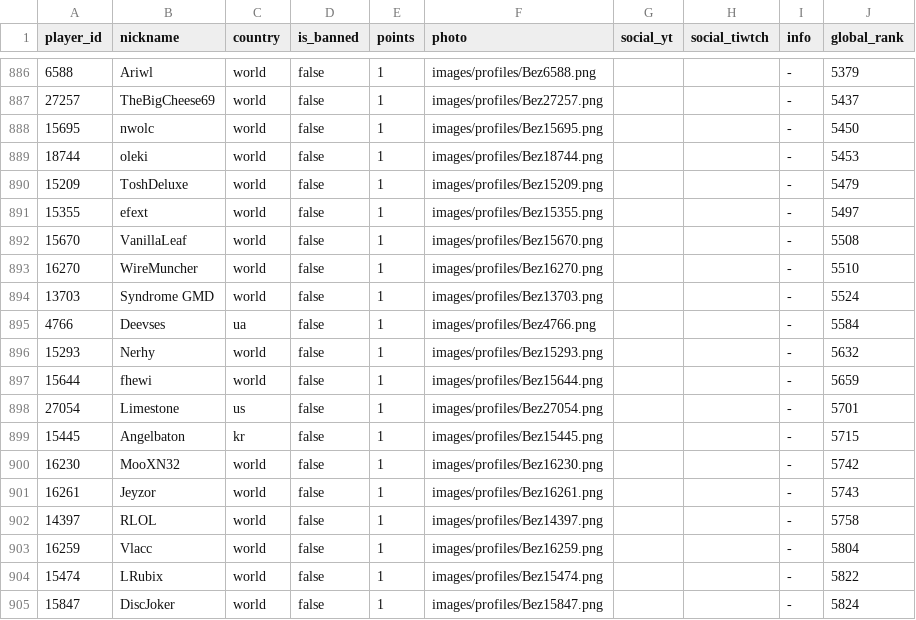
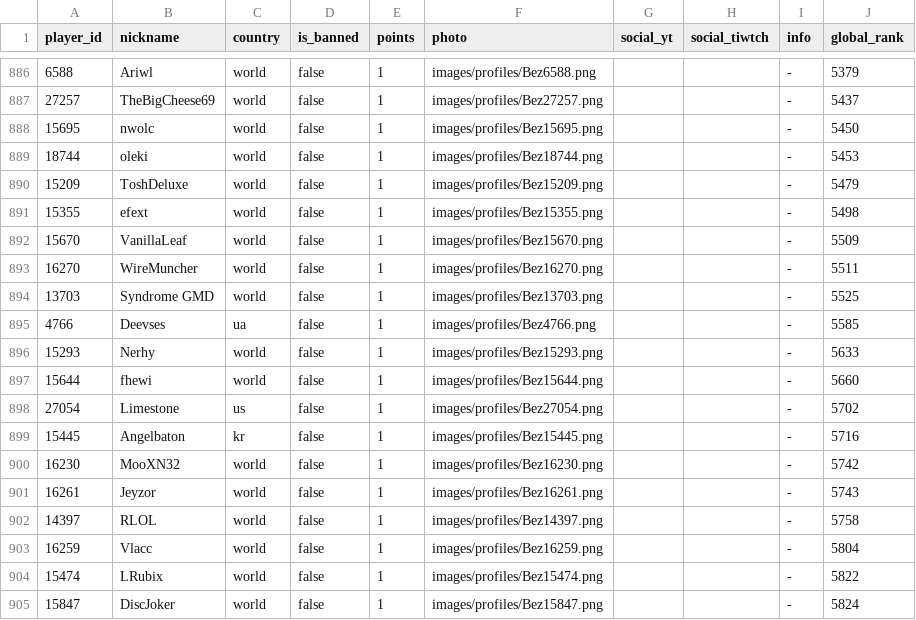
Before and after one commit to hertzzzzzz/h-cr, a CSV file: Players.csv, drawn as a sheet; only a part is shown, gaps mark what is left out.

```diff
--- a/Players.csv
+++ b/Players.csv
@@ -890,11 +890,11 @@
 15209,ToshDeluxe,world,false,1,images/profiles/Bez15209.png,,,-,5479
-15355,efext,world,false,1,images/profiles/Bez15355.png,,,-,5497
-15670,VanillaLeaf,world,false,1,images/profiles/Bez15670.png,,,-,5508
-16270,WireMuncher,world,false,1,images/profiles/Bez16270.png,,,-,5510
-13703,Syndrome GMD,world,false,1,images/profiles/Bez13703.png,,,-,5524
-4766,Deevses,ua,false,1,images/profiles/Bez4766.png,,,-,5584
-15293,Nerhy,world,false,1,images/profiles/Bez15293.png,,,-,5632
-15644,fhewi,world,false,1,images/profiles/Bez15644.png,,,-,5659
-27054,Limestone,us,false,1,images/profiles/Bez27054.png,,,-,5701
-15445,Angelbaton,kr,false,1,images/profiles/Bez15445.png,,,-,5715
+15355,efext,world,false,1,images/profiles/Bez15355.png,,,-,5498
+15670,VanillaLeaf,world,false,1,images/profiles/Bez15670.png,,,-,5509
+16270,WireMuncher,world,false,1,images/profiles/Bez16270.png,,,-,5511
+13703,Syndrome GMD,world,false,1,images/profiles/Bez13703.png,,,-,5525
+4766,Deevses,ua,false,1,images/profiles/Bez4766.png,,,-,5585
+15293,Nerhy,world,false,1,images/profiles/Bez15293.png,,,-,5633
+15644,fhewi,world,false,1,images/profiles/Bez15644.png,,,-,5660
+27054,Limestone,us,false,1,images/profiles/Bez27054.png,,,-,5702
+15445,Angelbaton,kr,false,1,images/profiles/Bez15445.png,,,-,5716
 16230,MooXN32,world,false,1,images/profiles/Bez16230.png,,,-,5742
```
Also changed, not shown: Levels.csv.
